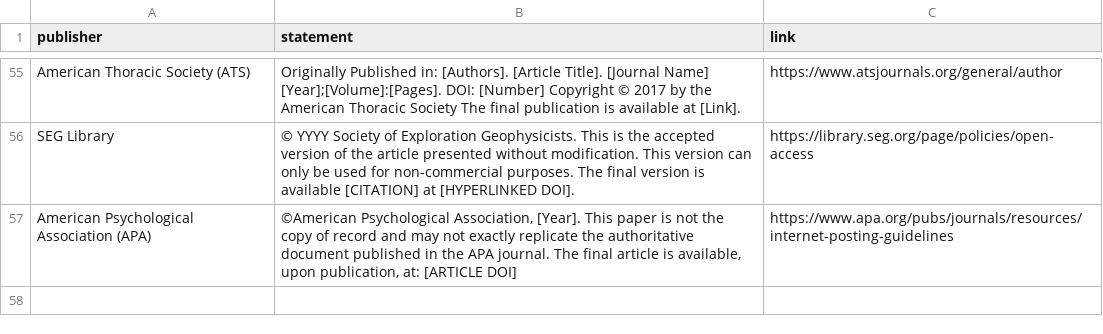
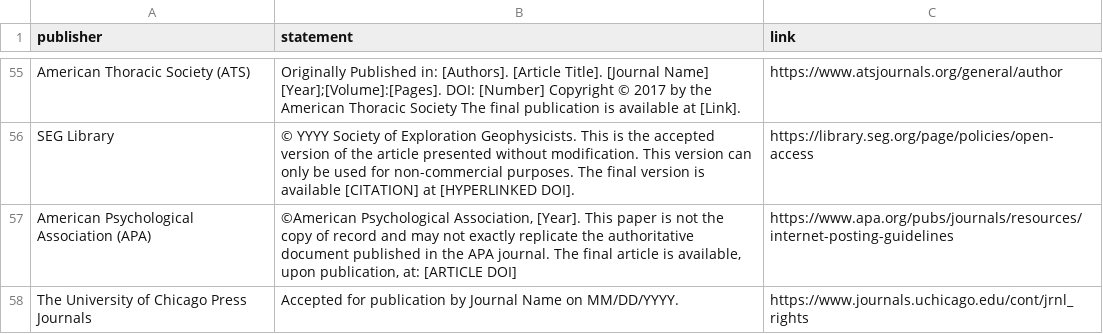
Before and after one commit to yusufaliozkan/copyright_statements, a CSV file: statements.csv, drawn as a sheet; only a part is shown, gaps mark what is left out.

Commit message:
sd

```diff
--- a/statements.csv
+++ b/statements.csv
@@ -57 +57,2 @@ SEG Library,© YYYY Society of Exploration Geophysicists. This is the accepted v
 American Psychological Association (APA),"©American Psychological Association, [Year]. This paper is not the copy of record and may not exactly replicate the authoritative document published in the APA journal. The final article is available, upon publication, at: [ARTICLE DOI]",https://www.apa.org/pubs/journals/resources/internet-posting-guidelines
+The University of Chicago Press Journals, Accepted for publication by Journal Name on MM/DD/YYYY. , https://www.journals.uchicago.edu/cont/jrnl_rights
```
